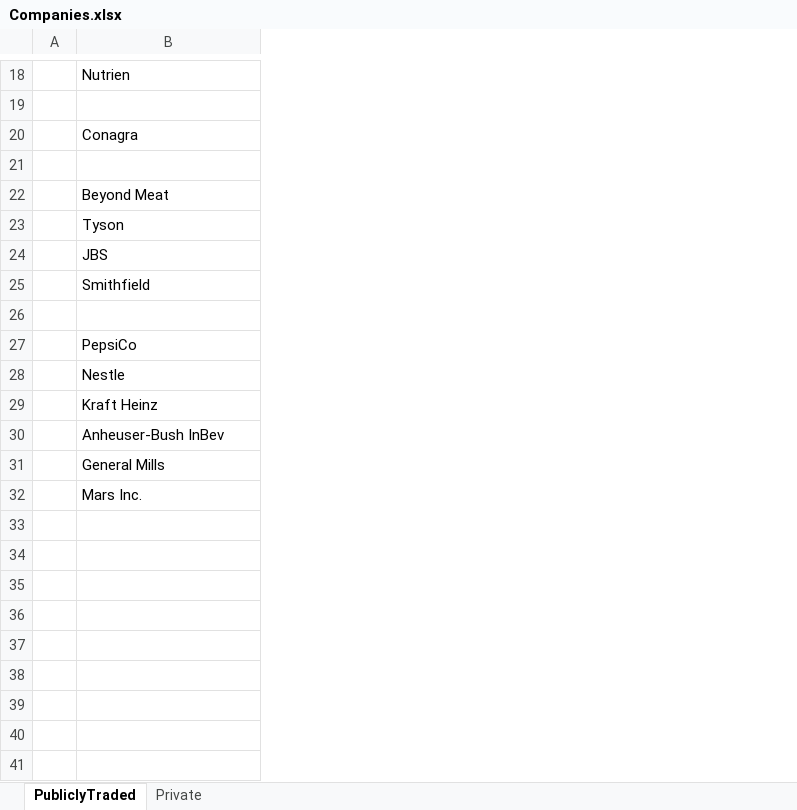
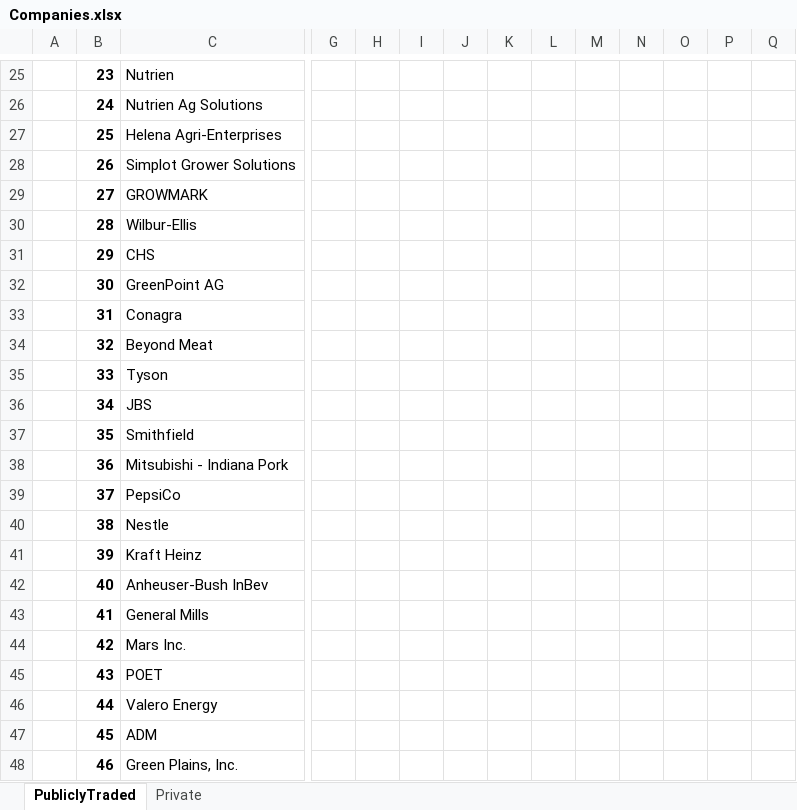
Before and after one commit to cchristner/models, an Excel workbook: Companies.xlsx, sheet PubliclyTraded, drawn as a sheet; only a part is shown, gaps mark what is left out; values as stored, in another font and other column widths than the file's, no borders; removed rows and columns are numbered as before the commit, all else as after; rows hold the shown columns only; the diff covers the shown part only; the diff names each change by its address in the sheet, - before the commit and + after, or states it on an @@ line.

```diff
--- a/Companies.xlsx (sheet PubliclyTraded)
+++ b/Companies.xlsx (sheet PubliclyTraded)
+column B, rows 25-26: 23 | 24; rows 33-44: 31 | 32 | 33 | 34 | 35 | 36 | 37 | 38 | 39 | 40 | 41 | 42
+column G, empty
+column H, empty
+column I, empty
+column J, empty
+column K, empty
+column L, empty
+column M, empty
+column N, empty
+column O, empty
+column P, empty
+column Q, empty
-row 26: (empty)
+row 26:  | 24 | Nutrien Ag Solutions
+row 27:  | 25 | Helena Agri-Enterprises
+row 28:  | 26 | Simplot Grower Solutions
+row 29:  | 27 | GROWMARK
+row 30:  | 28 | Wilbur-Ellis
+row 31:  | 29 | CHS
+row 32:  | 30 | GreenPoint AG
-row 21: (empty)
-row 38: (empty)
+row 38:  | 36 | Mitsubishi - Indiana Pork
+row 45:  | 43 | POET
+row 46:  | 44 | Valero Energy
+row 47:  | 45 | ADM
+row 48:  | 46 | Green Plains, Inc.
```
Also changed, not shown: 11 added rows, 4 removed rows, 15 added columns, 8 edited cells and cell formats elsewhere in this sheet, sheet Private.
